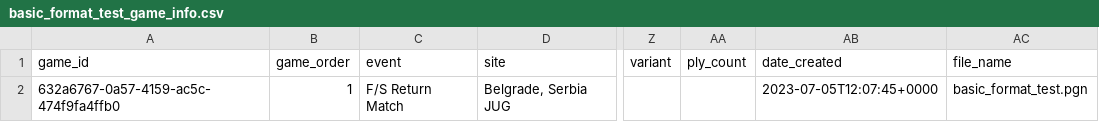
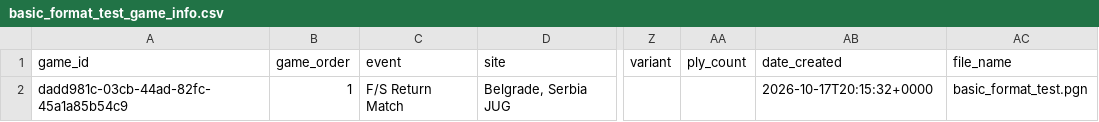
Before and after one commit to zq99/pgn2data, a CSV file: testing/exports/basic_format_test_game_info.csv, drawn as a sheet; only a part is shown, gaps mark what is left out; the diff names each change by its address in the sheet, - before the commit and + after, or states it on an @@ line.

```diff
--- a/testing/exports/basic_format_test_game_info.csv
+++ b/testing/exports/basic_format_test_game_info.csv
-A2 (game_id): 632a6767-0a57-4159-ac5c-474f9fa4ffb0
+A2 (game_id): dadd981c-03cb-44ad-82fc-45a1a85b54c9
-AB2 (date_created): 2023-07-05T12:07:45+0000
+AB2 (date_created): 2026-10-17T20:15:32+0000
```
Also changed, not shown: testing/exports/basic_format_test_moves.csv, testing/exports/collapse_column_games_only_test_game_info.csv, 40 other files.
